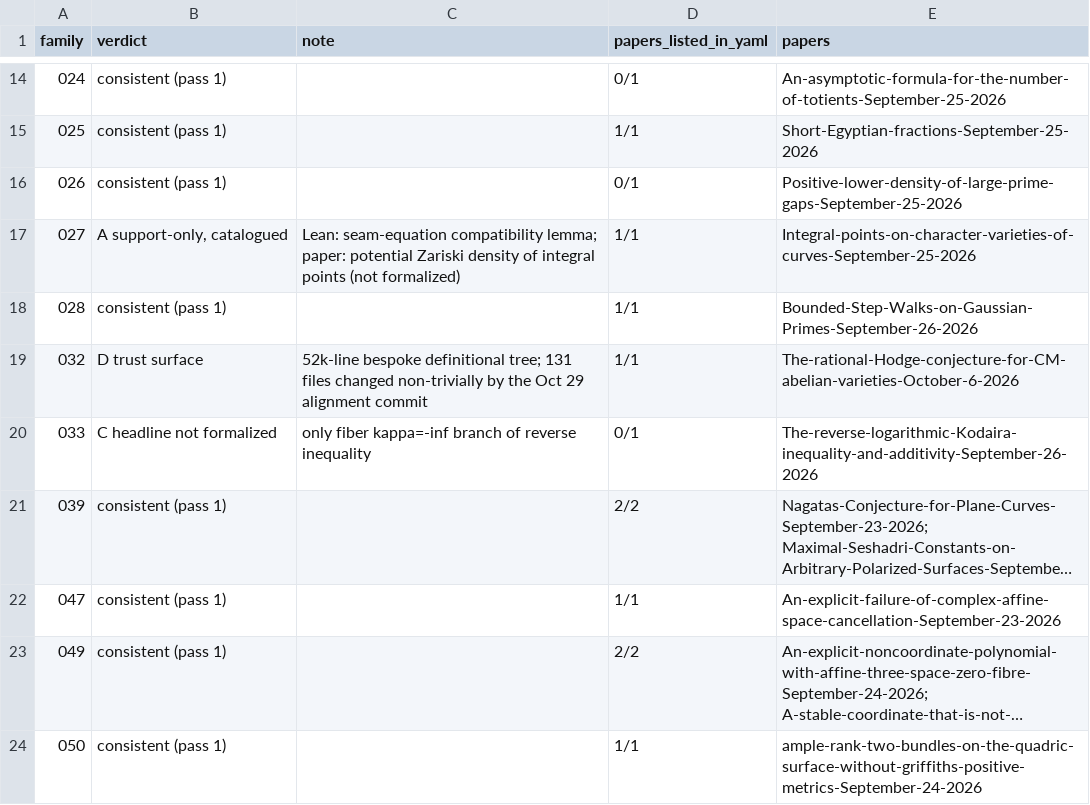
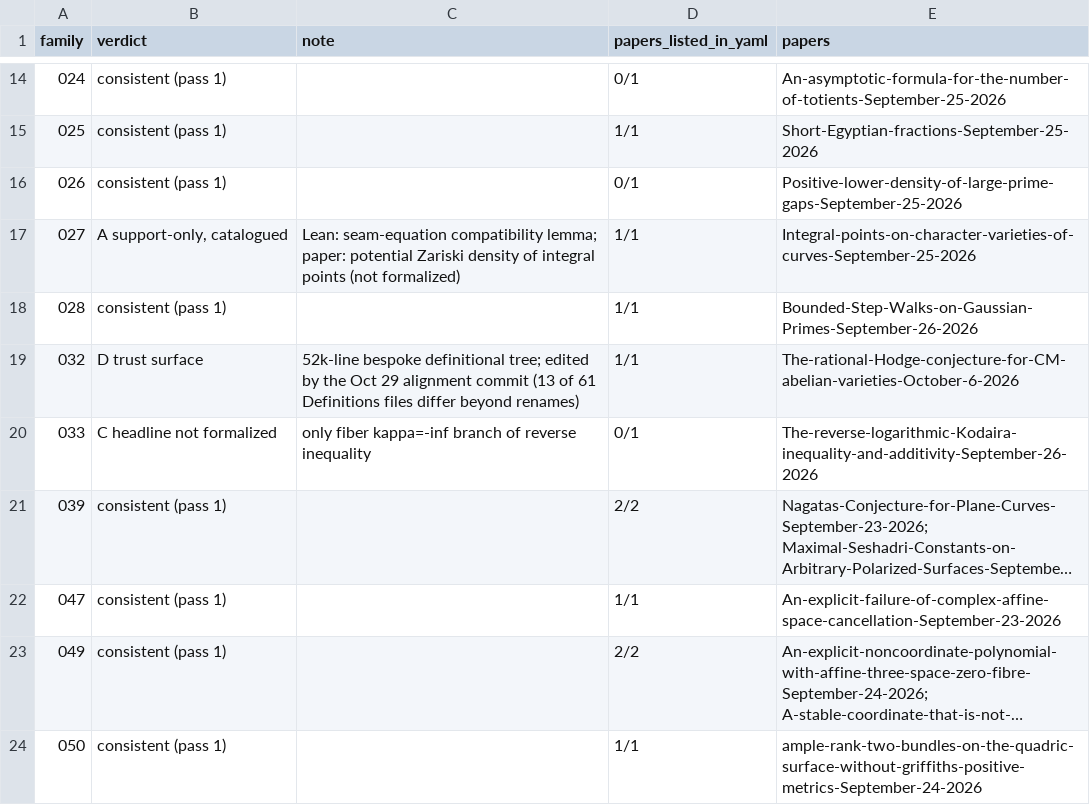
Before and after one commit to borism/openai-math-slop, a TSV file: verification/lean-statement-audit/output/per-family-verdicts.tsv, drawn as a sheet; only a part is shown, gaps mark what is left out; long unchanged cells end in ….

```diff
--- a/verification/lean-statement-audit/output/per-family-verdicts.tsv
+++ b/verification/lean-statement-audit/output/per-family-verdicts.tsv
@@ -18,3 +18,3 @@ family	verdict	note	papers_listed_in_yaml	papers
 028	consistent (pass 1)		1/1	Bounded-Step-Walks-on-Gaussian-Primes-September-26-2026
-032	D trust surface	52k-line bespoke definitional tree; 131 files changed non-trivially by the Oct 29 alignment commit	1/1	The-rational-Hodge-conjecture-for-CM-abelian-varieties-October-6-2026
+032	D trust surface	52k-line bespoke definitional tree; edited by the Oct 29 alignment commit (13 of 61 Definitions files differ beyond renames)	1/1	The-rational-Hodge-conjecture-for-CM-abelian-varieties-October-6-2026
 033	C headline not formalized	only fiber kappa=-inf branch of reverse inequality	0/1	The-reverse-logarithmic-Kodaira-inequality-and-additivity-September-26-2026
```
Also changed, not shown: 4 other files.
